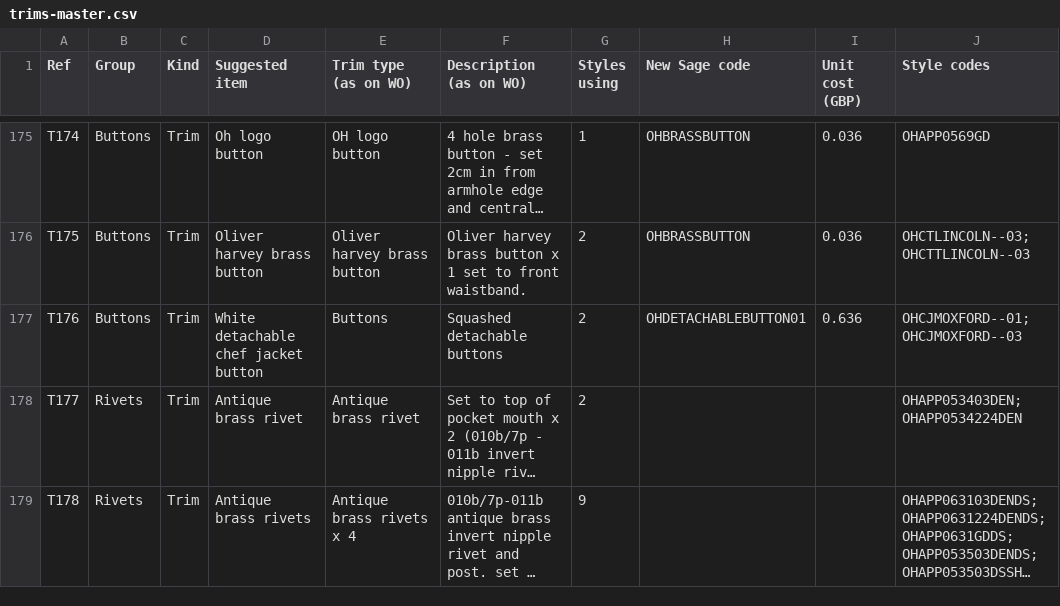
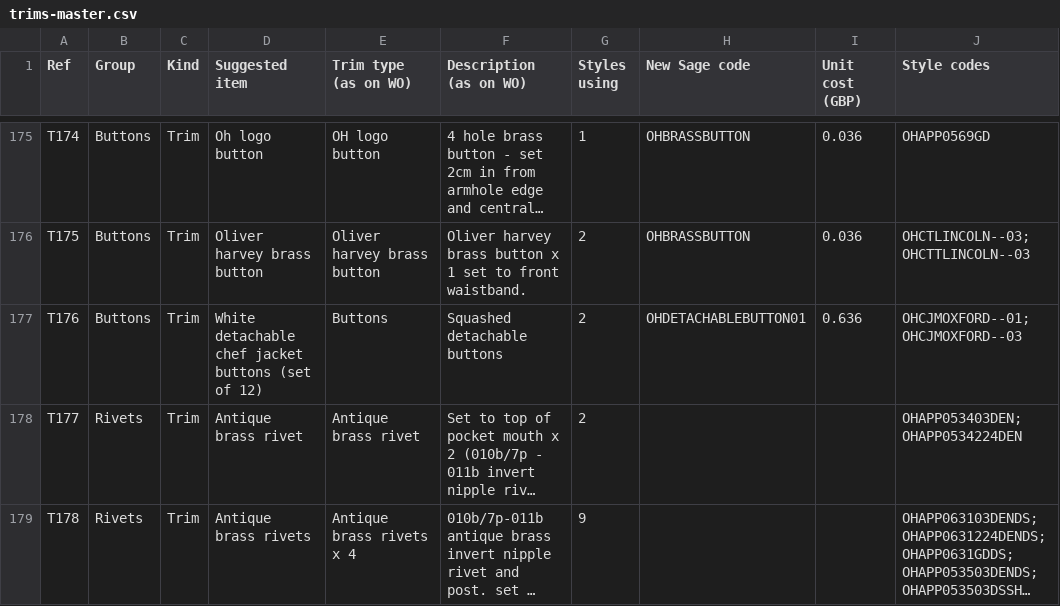
Before and after one commit to Luke5446/Tibard-Productionplan, a CSV file: trims-master.csv, drawn as a sheet; only a part is shown, gaps mark what is left out; long unchanged cells end in …; the diff names each change by its address in the sheet, - before the commit and + after, or states it on an @@ line.

```diff
--- a/trims-master.csv
+++ b/trims-master.csv
-D177 (Suggested item): White detachable chef jacket button
+D177 (Suggested item): White detachable chef jacket buttons (set of 12)
```
